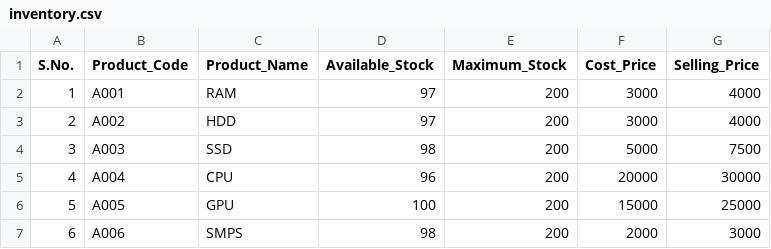
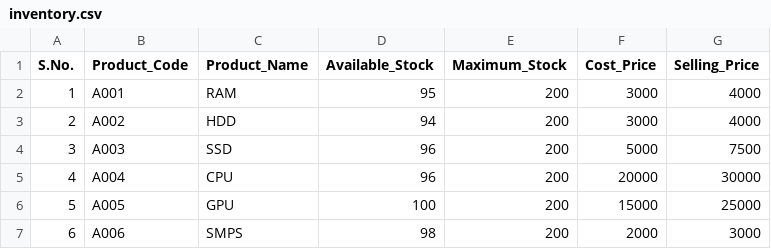
Before and after one commit to Moulishankar10/FlowDo, a CSV file: data/inventory.csv, drawn as a sheet.

Commit message:
Updated Stock

```diff
--- a/data/inventory.csv
+++ b/data/inventory.csv
@@ -1,5 +1,5 @@
 S.No.,Product_Code,Product_Name,Available_Stock,Maximum_Stock,Cost_Price,Selling_Price
-1,A001,RAM,97,200,3000,4000
-2,A002,HDD,97,200,3000,4000
-3,A003,SSD,98,200,5000,7500
+1,A001,RAM,95,200,3000,4000
+2,A002,HDD,94,200,3000,4000
+3,A003,SSD,96,200,5000,7500
 4,A004,CPU,96,200,20000,30000
```
